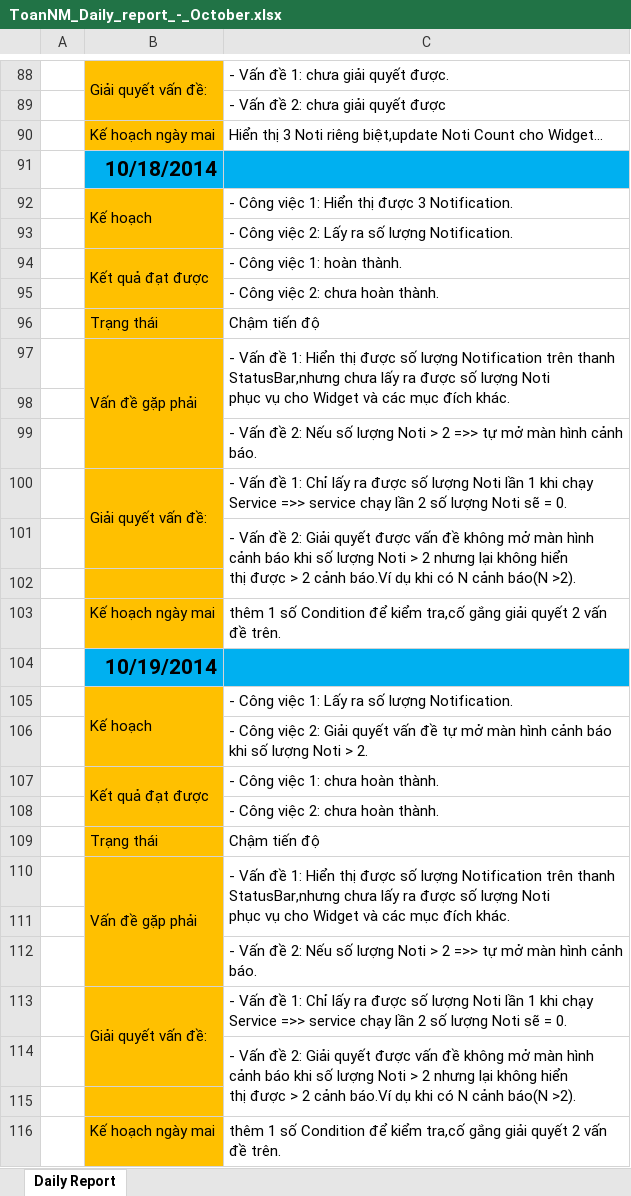
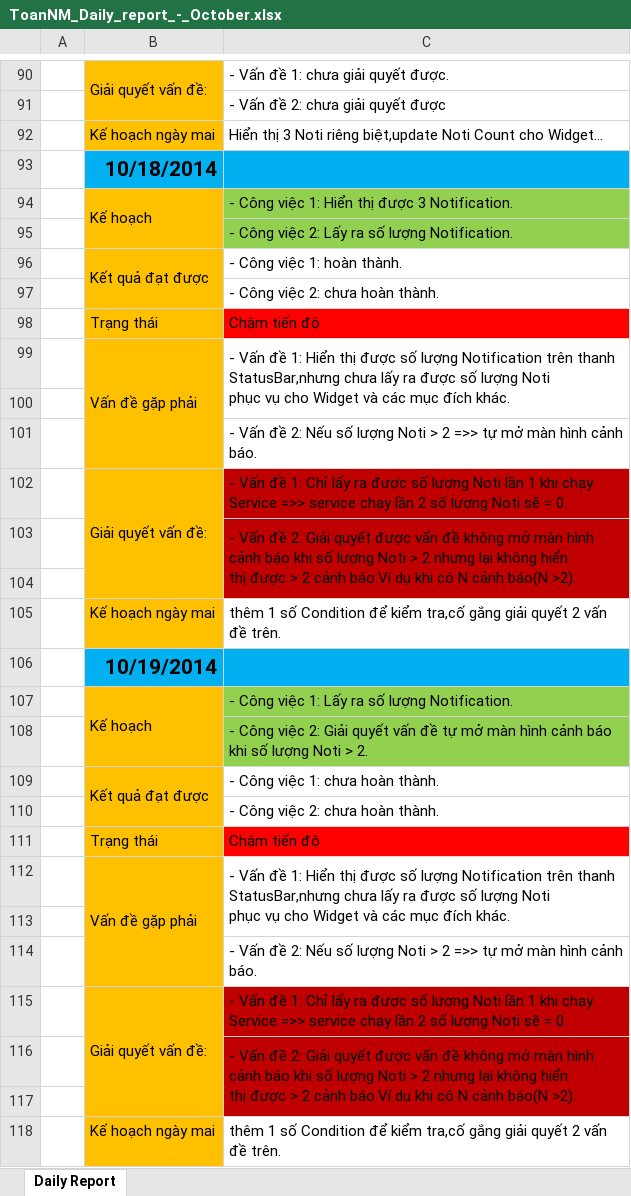
Before and after one commit to DzungHoang/Sicco, an Excel workbook: Document/3_Report/Daily_October/ToanNM_Daily_report_-_October.xlsx, sheet Daily Report, drawn as a sheet; only a part is shown, gaps mark what is left out; values as stored, in another font and other column widths than the file's, no borders; removed rows and columns are numbered as before the commit, all else as after; the diff covers the shown part only; the diff names each change by its address in the sheet, - before the commit and + after, or states it on an @@ line.

Commit message:
ToanNM update Daily Report
- problems : getting Notification Count.
- update Displaying Line in xlsx file.

```diff
--- a/Document/3_Report/Daily_October/ToanNM_Daily_report_-_October.xlsx (sheet Daily Report)
+++ b/Document/3_Report/Daily_October/ToanNM_Daily_report_-_October.xlsx (sheet Daily Report)
-C94:C95 fill: none
+C94:C95 fill: #92D050
-C98 fill: none
+C98 fill: #FF0000
-B100:B101 merged
+B102:B104 merged
-C102:C104 fill: none
+C102:C104 fill: #C00000
-C107:C108 fill: none
+C107:C108 fill: #92D050
-C111 fill: none
+C111 fill: #FF0000
-B113:B114 merged
+B115:B117 merged
-C115:C117 fill: none
+C115:C117 fill: #C00000
```
Also changed, not shown: 2 added rows and merged cells elsewhere in this sheet.
